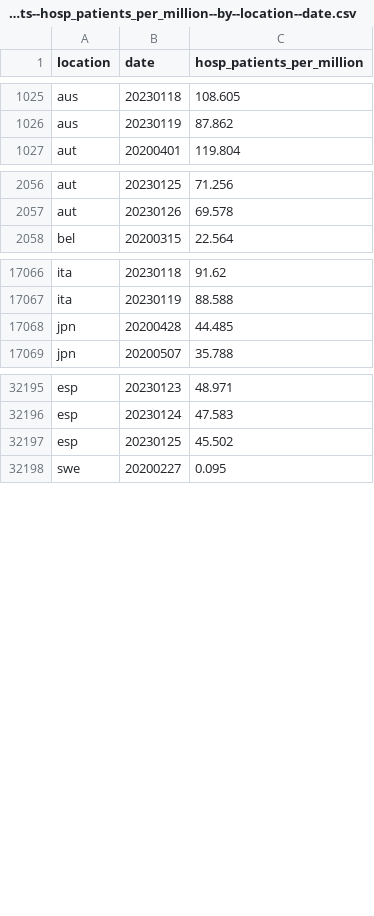
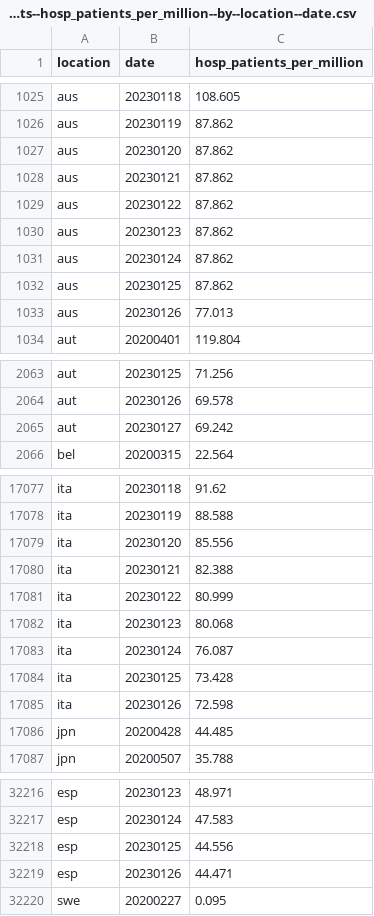
Before and after one commit to open-numbers/ddf--owid--covid_19, a CSV file: ddf--datapoints--hosp_patients_per_million--by--location--date.csv, drawn as a sheet; only a part is shown, gaps mark what is left out; the diff covers the shown part only.

```diff
--- a/ddf--datapoints--hosp_patients_per_million--by--location--date.csv
+++ b/ddf--datapoints--hosp_patients_per_million--by--location--date.csv
@@ -1026,2 +1026,9 @@ aus,20230118,108.605
 aus,20230119,87.862
+aus,20230120,87.862
+aus,20230121,87.862
+aus,20230122,87.862
+aus,20230123,87.862
+aus,20230124,87.862
+aus,20230125,87.862
+aus,20230126,77.013
 aut,20200401,119.804
@@ -2057,2 +2064,3 @@ aut,20230125,71.256
 aut,20230126,69.578
+aut,20230127,69.242
 bel,20200315,22.564
@@ -17067,2 +17078,9 @@ ita,20230118,91.62
 ita,20230119,88.588
+ita,20230120,85.556
+ita,20230121,82.388
+ita,20230122,80.999
+ita,20230123,80.068
+ita,20230124,76.087
+ita,20230125,73.428
+ita,20230126,72.598
 jpn,20200428,44.485
@@ -32196,3 +32217,4 @@ esp,20230123,48.971
 esp,20230124,47.583
-esp,20230125,45.502
+esp,20230125,44.556
+esp,20230126,44.471
 swe,20200227,0.095
```
Also changed, not shown: 7 added rows and 80 edited cells elsewhere in this file, ddf--datapoints--hosp_patients--by--location--date.csv, ddf--datapoints--icu_patients--by--location--date.csv, 34 other files.
